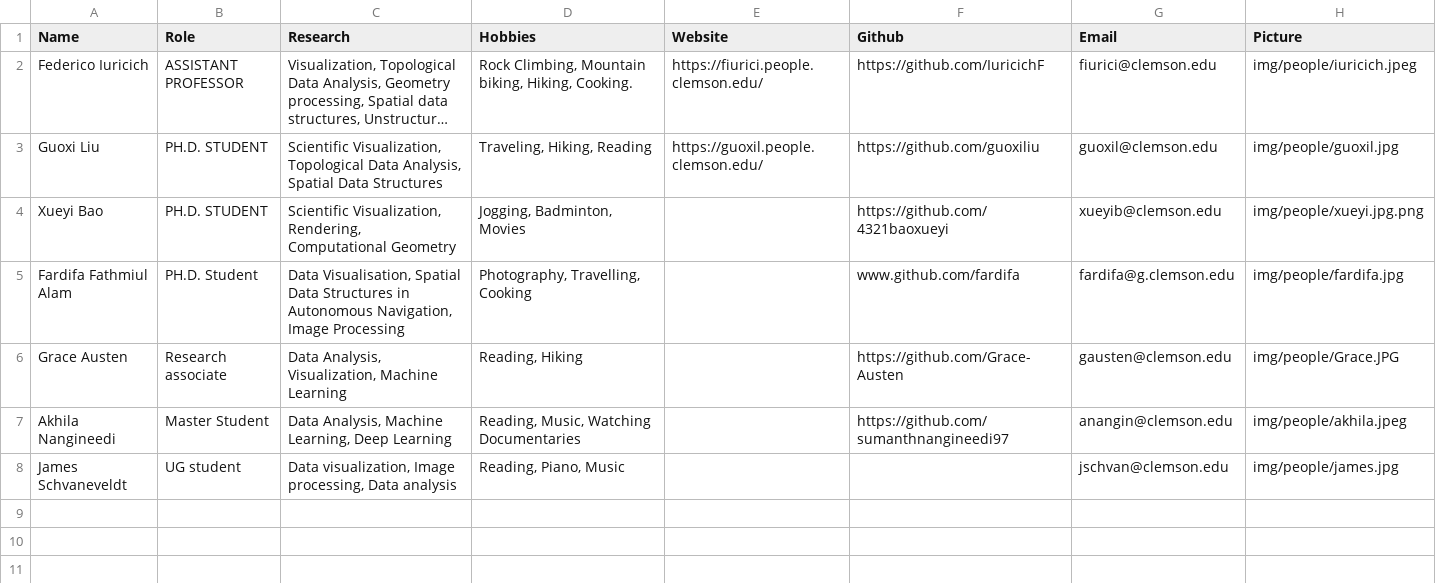
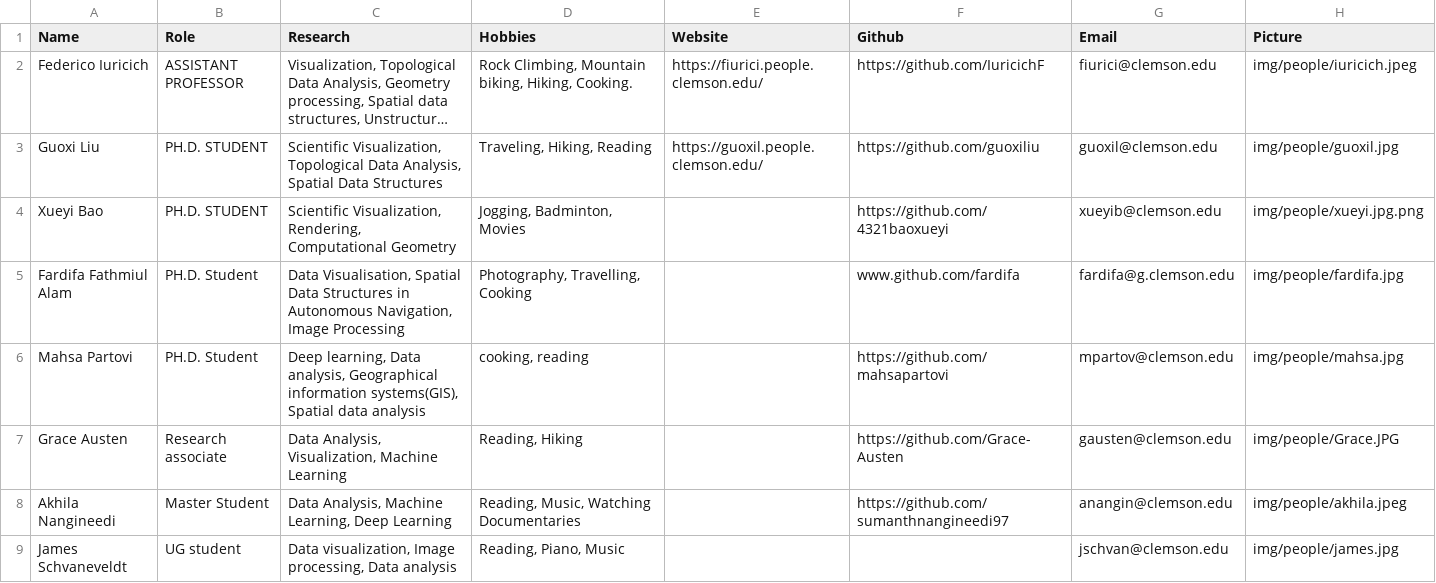
Before and after one commit to DaVisLab/DaVisLab.github.io, a CSV file: content/people.csv, drawn as a sheet; long unchanged cells end in …; the diff names each change by its address in the sheet, - before the commit and + after, or states it on an @@ line.

Commit message:
Update list of people

```diff
--- a/content/people.csv
+++ b/content/people.csv
+row 6: Mahsa Partovi | PH.D. Student | Deep learning, Data analysis, Geographical information systems(GIS), Spatial data analysis | cooking, reading |  | https://github.com/mahsapartovi | mpartov@clemson.edu | img/people/mahsa.jpg
```
Also changed, not shown: 1 other file.
